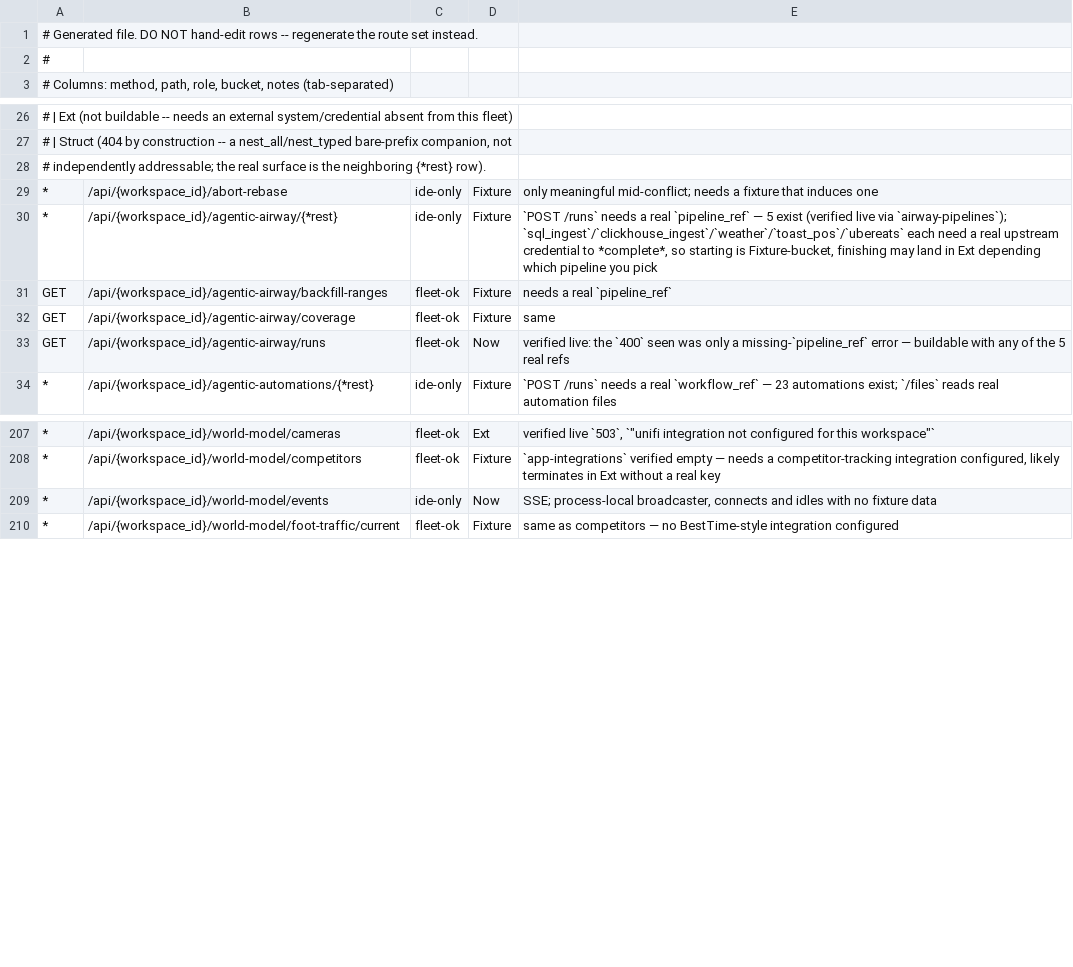
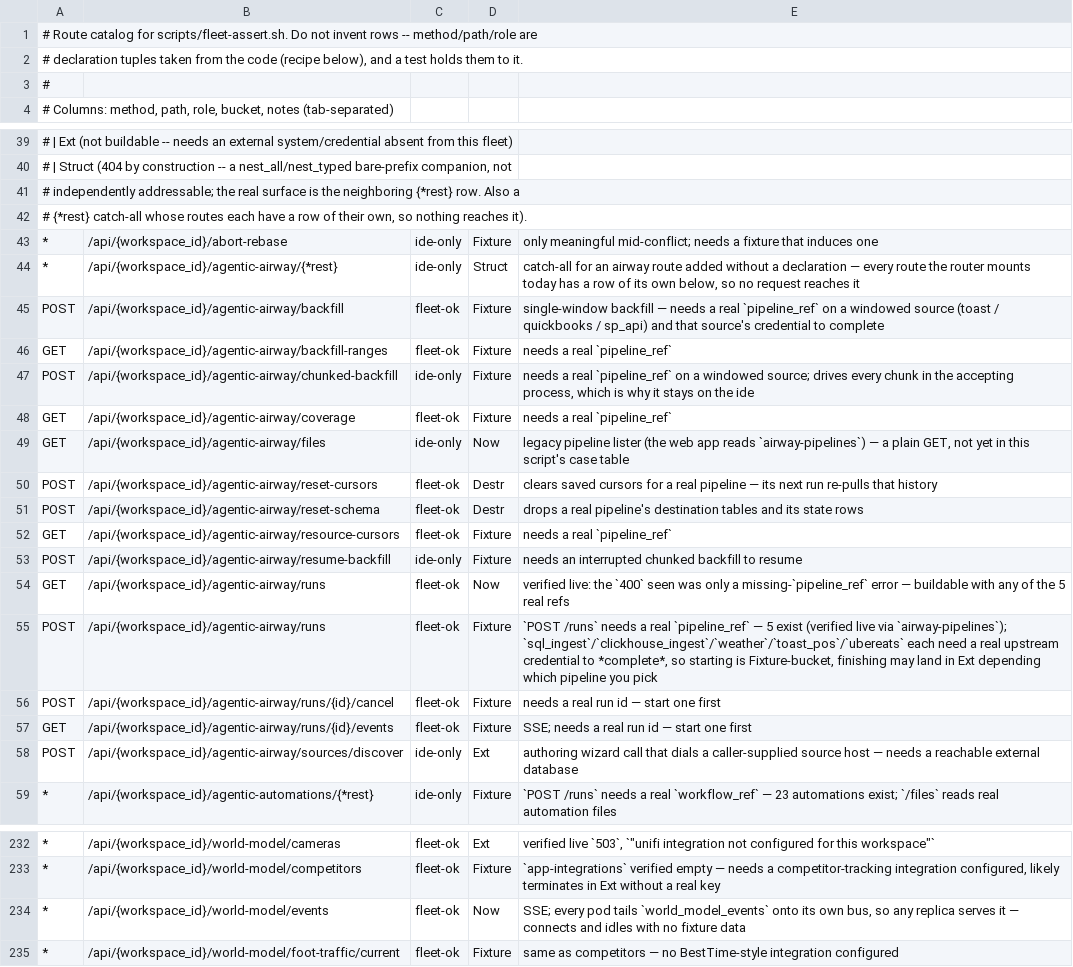
Before and after one commit to oxy-hq/oxygen, a TSV file: scripts/fleet-routes.tsv, drawn as a sheet; only a part is shown, gaps mark what is left out; addresses are those after the commit; the diff covers the shown part only; the diff names each change by its address in the sheet, - before the commit and + after, or states it on an @@ line.

```diff
--- a/scripts/fleet-routes.tsv
+++ b/scripts/fleet-routes.tsv
-A1: # Generated file. DO NOT hand-edit rows -- regenerate the route set instead.
+A1: # Route catalog for scripts/fleet-assert.sh. Do not invent rows -- method/path/role are
+row 2: # declaration tuples taken from the code (recipe below), and a test holds them to it.
-A41: …neighboring {*rest} row).
+A41: …neighboring {*rest} row. Also a
+row 42: # {*rest} catch-all whose routes each have a row of their own, so nothing reaches it).
-D44: Fixture
+D44: Struct
-E44: `POST /runs` needs a real `pipeline_ref` — 5 exist (verified live via `airway-pipelines`); `sql_ingest`/`clickhouse_ingest`/`weather`/`toast_pos`/`ubereats` each need a real upstream credential to *complete*, so starting is Fixture-bucket, finishing may land in Ext depending which pipeline you pick
+E44: catch-all for an airway route added without a declaration — every route the router mounts today has a row of its own below, so no request reaches it
+row 45: POST | /api/{workspace_id}/agentic-airway/backfill | fleet-ok | Fixture | single-window backfill — needs a real `pipeline_ref` on a windowed source (toast / quickbooks / sp_api) and that source's credential to complete
+row 47: POST | /api/{workspace_id}/agentic-airway/chunked-backfill | ide-only | Fixture | needs a real `pipeline_ref` on a windowed source; drives every chunk in the accepting process, which is why it stays on the ide
-E48: same
+E48: needs a real `pipeline_ref`
+row 49: GET | /api/{workspace_id}/agentic-airway/files | ide-only | Now | legacy pipeline lister (the web app reads `airway-pipelines`) — a plain GET, not yet in this script's case table
+row 50: POST | /api/{workspace_id}/agentic-airway/reset-cursors | fleet-ok | Destr | clears saved cursors for a real pipeline — its next run re-pulls that history
+row 51: POST | /api/{workspace_id}/agentic-airway/reset-schema | fleet-ok | Destr | drops a real pipeline's destination tables and its state rows
+row 52: GET | /api/{workspace_id}/agentic-airway/resource-cursors | fleet-ok | Fixture | needs a real `pipeline_ref`
+row 53: POST | /api/{workspace_id}/agentic-airway/resume-backfill | ide-only | Fixture | needs an interrupted chunked backfill to resume
+row 55: POST | /api/{workspace_id}/agentic-airway/runs | fleet-ok | Fixture | `POST /runs` needs a real `pipeline_ref` — 5 exist (verified live via `airway-pipelines`); `sql_ingest`/`clickhouse_ingest`/`weather`/`toast_pos`/`ubereats` each need a real upstream credential to *complete*, so starting is Fixture-bucket, finishing may land in Ext depending which pipeline you pick
+row 56: POST | /api/{workspace_id}/agentic-airway/runs/{id}/cancel | fleet-ok | Fixture | needs a real run id — start one first
+row 57: GET | /api/{workspace_id}/agentic-airway/runs/{id}/events | fleet-ok | Fixture | SSE; needs a real run id — start one first
+row 58: POST | /api/{workspace_id}/agentic-airway/sources/discover | ide-only | Ext | authoring wizard call that dials a caller-supplied source host — needs a reachable external database
-C234: ide-only
+C234: fleet-ok
-E234: SSE; process-local broadcaster, connects and…
+E234: SSE; every pod tails `world_model_events` onto its own bus, so any replica serves it — connects and…
```
Also changed, not shown: 12 added rows and 4 edited cells elsewhere in this file, 6 other files.
